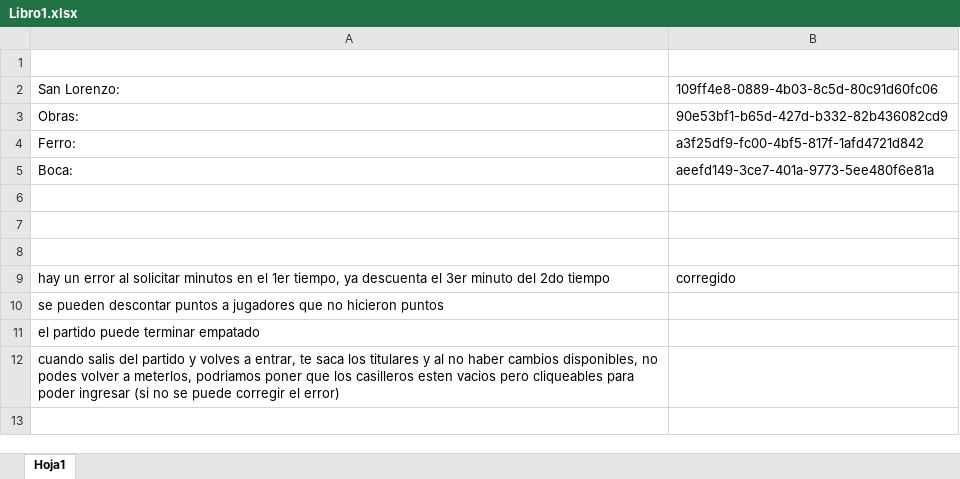
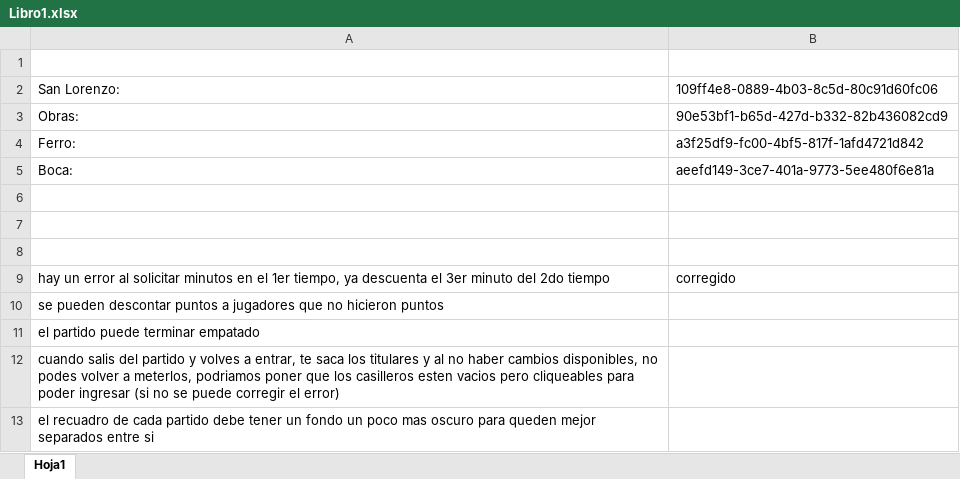
Before and after one commit to sebastianRavenna/BuzzerLive, an Excel workbook: Libro1.xlsx, sheet Hoja1, drawn as a sheet; values as stored, in another font and other column widths than the file's, no borders; the diff names each change by its address in the sheet, - before the commit and + after, or states it on an @@ line.

```diff
--- a/Libro1.xlsx (sheet Hoja1)
+++ b/Libro1.xlsx (sheet Hoja1)
+row 13: el recuadro de cada partido debe tener un fondo un poco mas oscuro para queden mejor separados entre si
```
Also changed, not shown: 2 other files.
